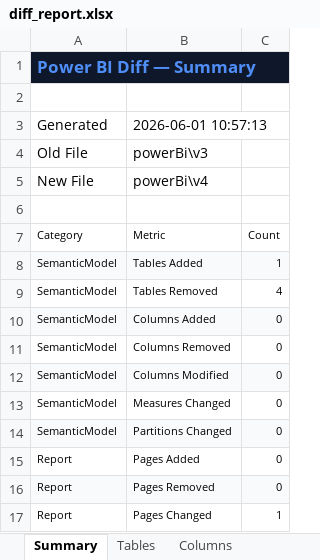
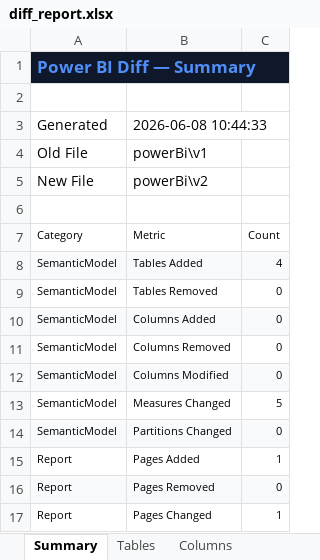
Before and after one commit to somasekarnaidu6689-cyber/powerBI-version-summarizer, an Excel workbook: output/diff_report.xlsx, sheet Summary, drawn as a sheet; values as stored, in another font and other column widths than the file's, no borders; the diff names each change by its address in the sheet, - before the commit and + after, or states it on an @@ line.

```diff
--- a/output/diff_report.xlsx (sheet Summary)
+++ b/output/diff_report.xlsx (sheet Summary)
-B3: 2026-06-01 10:57:13
+B3: 2026-06-08 10:44:33
-B4: powerBi\v3
+B4: powerBi\v1
-B5: powerBi\v4
+B5: powerBi\v2
-C8: 1
+C8: 4
-C9: 4
+C9: 0
-C13: 0
+C13: 5
-C15: 0
+C15: 1
```
Also changed, not shown: sheet Report_Pages, sheet Measures_DAX, sheet Tables, 11 other files.
